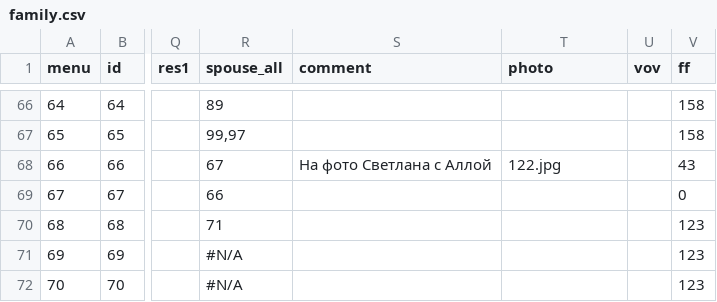
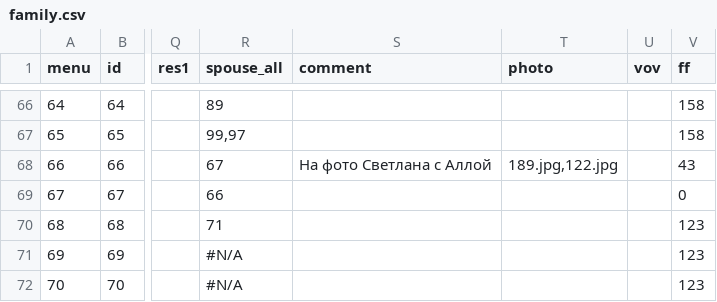
Before and after one commit to Itzamna/family, a CSV file: _data/family.csv, drawn as a sheet; only a part is shown, gaps mark what is left out; the diff names each change by its address in the sheet, - before the commit and + after, or states it on an @@ line.

```diff
--- a/_data/family.csv
+++ b/_data/family.csv
-T68 (photo): 122.jpg
+T68 (photo): 189.jpg,122.jpg
```
Also changed, not shown: 2 other files.
